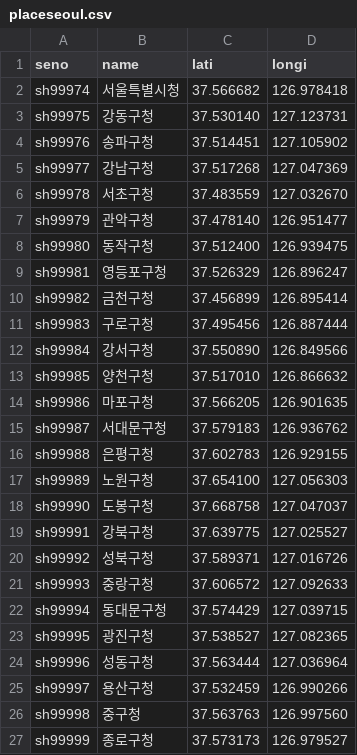
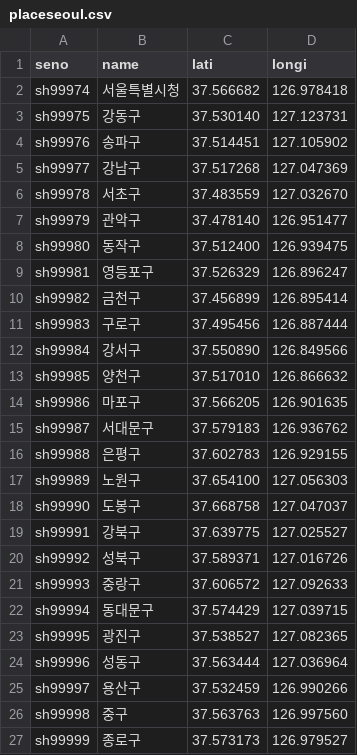
Before and after one commit to buildthan/map_test, a CSV file: placeseoul.csv, drawn as a sheet.

```diff
--- a/placeseoul.csv
+++ b/placeseoul.csv
@@ -2,26 +2,26 @@ seno,name,lati,longi
 sh99974,서울특별시청,37.566682,126.978418
-sh99975,강동구청,37.530140,127.123731
-sh99976,송파구청,37.514451,127.105902
-sh99977,강남구청,37.517268,127.047369
-sh99978,서초구청,37.483559,127.032670
-sh99979,관악구청,37.478140,126.951477
-sh99980,동작구청,37.512400,126.939475
-sh99981,영등포구청,37.526329,126.896247
-sh99982,금천구청,37.456899,126.895414
-sh99983,구로구청,37.495456,126.887444
-sh99984,강서구청,37.550890,126.849566
-sh99985,양천구청,37.517010,126.866632
-sh99986,마포구청,37.566205,126.901635
-sh99987,서대문구청,37.579183,126.936762
-sh99988,은평구청,37.602783,126.929155
-sh99989,노원구청,37.654100,127.056303
-sh99990,도봉구청,37.668758,127.047037
-sh99991,강북구청,37.639775,127.025527
-sh99992,성북구청,37.589371,127.016726
-sh99993,중랑구청,37.606572,127.092633
-sh99994,동대문구청,37.574429,127.039715
-sh99995,광진구청,37.538527,127.082365
-sh99996,성동구청,37.563444,127.036964
-sh99997,용산구청,37.532459,126.990266
-sh99998,중구청,37.563763,126.997560
-sh99999,종로구청,37.573173,126.979527
+sh99975,강동구,37.530140,127.123731
+sh99976,송파구,37.514451,127.105902
+sh99977,강남구,37.517268,127.047369
+sh99978,서초구,37.483559,127.032670
+sh99979,관악구,37.478140,126.951477
+sh99980,동작구,37.512400,126.939475
+sh99981,영등포구,37.526329,126.896247
+sh99982,금천구,37.456899,126.895414
+sh99983,구로구,37.495456,126.887444
+sh99984,강서구,37.550890,126.849566
+sh99985,양천구,37.517010,126.866632
+sh99986,마포구,37.566205,126.901635
+sh99987,서대문구,37.579183,126.936762
+sh99988,은평구,37.602783,126.929155
+sh99989,노원구,37.654100,127.056303
+sh99990,도봉구,37.668758,127.047037
+sh99991,강북구,37.639775,127.025527
+sh99992,성북구,37.589371,127.016726
+sh99993,중랑구,37.606572,127.092633
+sh99994,동대문구,37.574429,127.039715
+sh99995,광진구,37.538527,127.082365
+sh99996,성동구,37.563444,127.036964
+sh99997,용산구,37.532459,126.990266
+sh99998,중구,37.563763,126.997560
+sh99999,종로구,37.573173,126.979527
```
Also changed, not shown: 1 other file.
